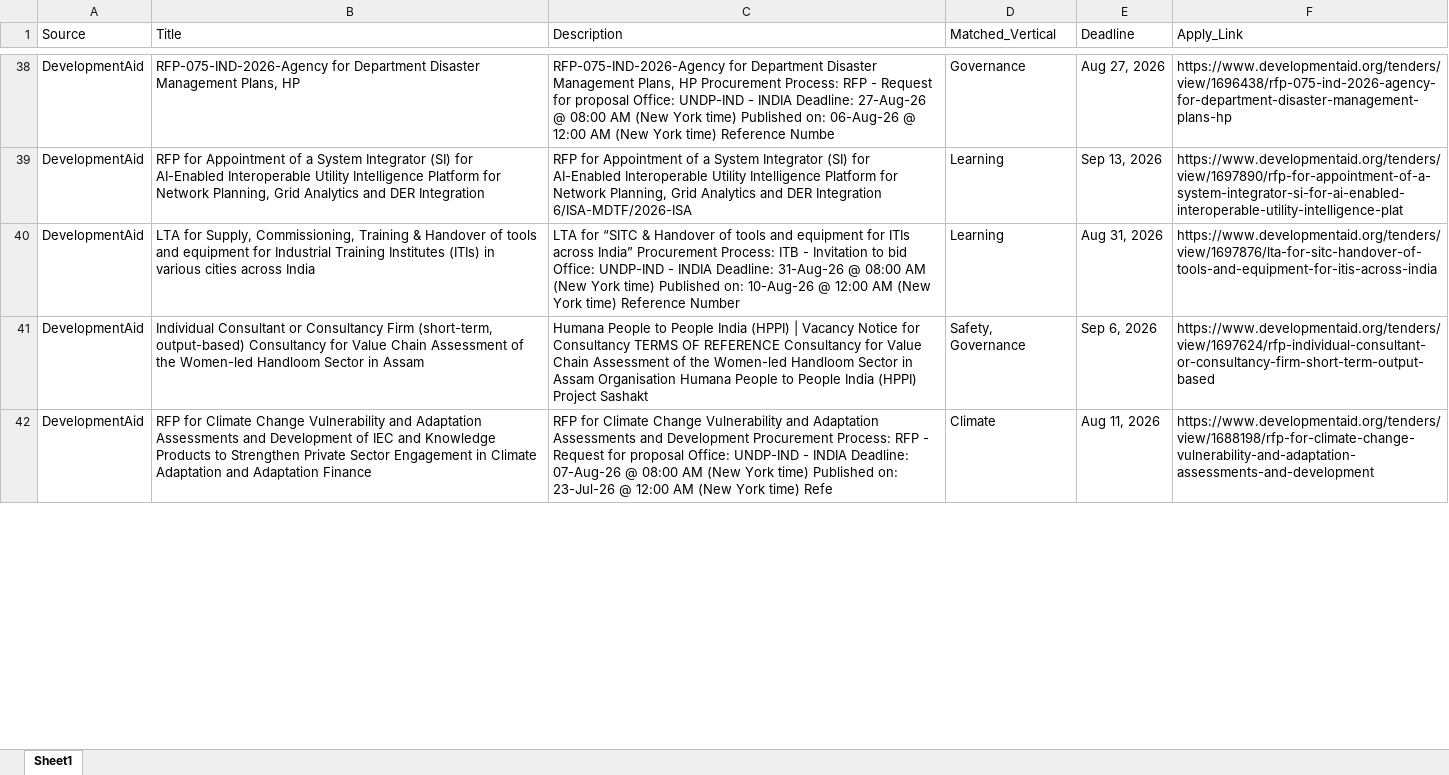
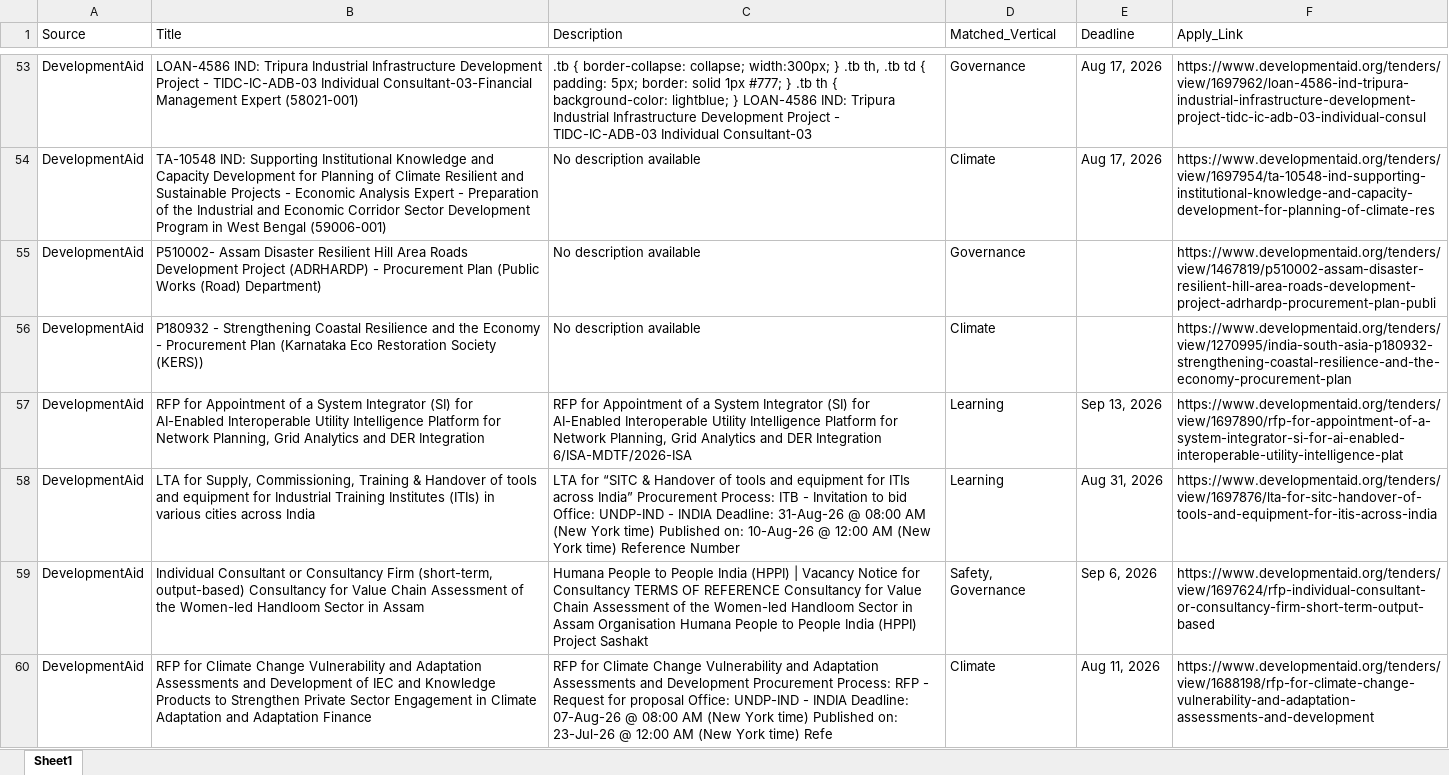
Before and after one commit to RajuSakshena/jobs-scraping-pipeline, an Excel workbook: output/Combined.xlsx, sheet Sheet1, drawn as a sheet; only a part is shown, gaps mark what is left out; values as stored, in another font and other column widths than the file's, no borders; addresses are those after the commit; the diff covers the shown part only; the diff names each change by its address in the sheet, - before the commit and + after, or states it on an @@ line.

```diff
--- a/output/Combined.xlsx (sheet Sheet1)
+++ b/output/Combined.xlsx (sheet Sheet1)
-B53 (Title): RFP-075-IND-2026-Agency for Department Disaster Management Plans, HP
+B53 (Title): LOAN-4586 IND: Tripura Industrial Infrastructure Development Project - TIDC-IC-ADB-03 Individual Consultant-03-Financial Management Expert (58021-001)
-C53 (Description): RFP-075-IND-2026-Agency for Department Disaster Management Plans, HP Procurement Process: RFP - Request for proposal Office: UNDP-IND - INDIA Deadline: 27-Aug-26 @ 08:00 AM (New York time) Published on: 06-Aug-26 @ 12:00 AM (New York time) Reference Numbe
+C53 (Description): .tb { border-collapse: collapse; width:300px; } .tb th, .tb td { padding: 5px; border: solid 1px #777; } .tb th { background-color: lightblue; } LOAN-4586 IND: Tripura Industrial Infrastructure Development Project - TIDC-IC-ADB-03 Individual Consultant-03
-E53 (Deadline): Aug 27, 2026
+E53 (Deadline): Aug 17, 2026
-F53 (Apply_Link): https://www.developmentaid.org/tenders/view/1696438/rfp-075-ind-2026-agency-for-department-disaster-management-plans-hp
+F53 (Apply_Link): https://www.developmentaid.org/tenders/view/1697962/loan-4586-ind-tripura-industrial-infrastructure-development-project-tidc-ic-adb-03-individual-consul
+row 54: DevelopmentAid | TA-10548 IND: Supporting Institutional Knowledge and Capacity Development for Planning of Climate Resilient and Sustainable Projects - Economic Analysis Expert - Preparation of the Industrial and Economic Corridor Sector Development Program in West Bengal (59006-001) | No description available | Climate | Aug 17, 2026 | https://www.developmentaid.org/tenders/view/1697954/ta-10548-ind-supporting-institutional-knowledge-and-capacity-development-for-planning-of-climate-res
+row 55: DevelopmentAid | P510002- Assam Disaster Resilient Hill Area Roads Development Project (ADRHARDP) - Procurement Plan (Public Works (Road) Department) | No description available | Governance |  | https://www.developmentaid.org/tenders/view/1467819/p510002-assam-disaster-resilient-hill-area-roads-development-project-adrhardp-procurement-plan-publi
+row 56: DevelopmentAid | P180932 - Strengthening Coastal Resilience and the Economy - Procurement Plan (Karnataka Eco Restoration Society (KERS)) | No description available | Climate |  | https://www.developmentaid.org/tenders/view/1270995/india-south-asia-p180932-strengthening-coastal-resilience-and-the-economy-procurement-plan
```
Also changed, not shown: 17 added rows, 15 removed rows, 2 moved rows and 2 edited cells elsewhere in this sheet.
